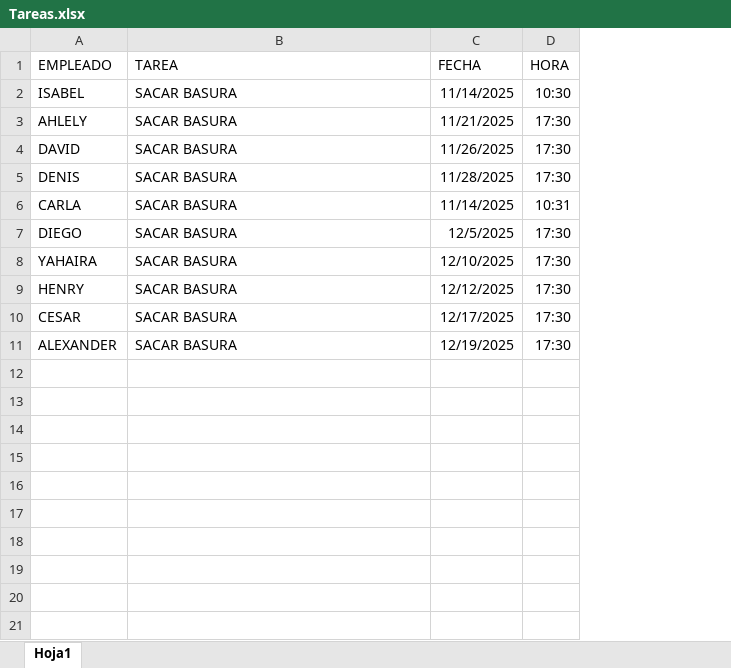
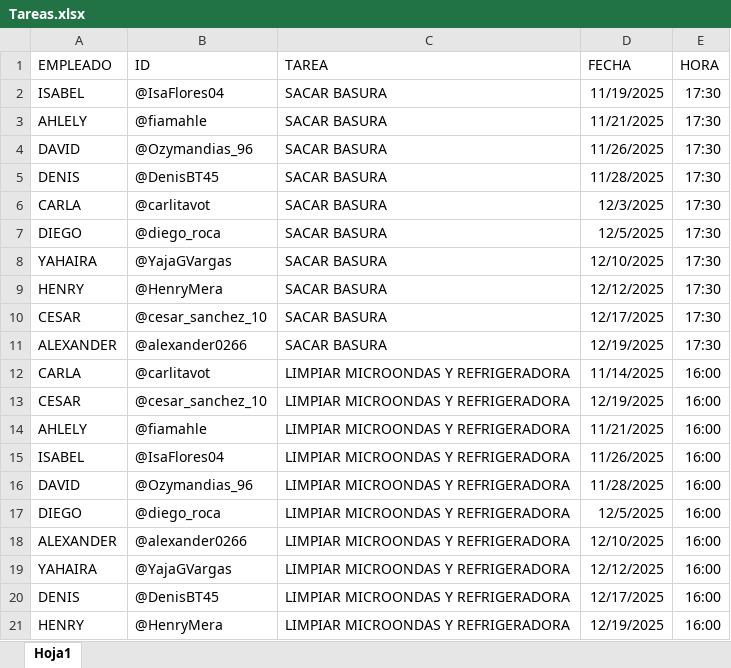
Before and after one commit to smelpro11/BotSmelproTareas, an Excel workbook: Tareas.xlsx, sheet Hoja1, drawn as a sheet; values as stored, in another font and other column widths than the file's, no borders; addresses are those after the commit; the diff names each change by its address in the sheet, - before the commit and + after, or states it on an @@ line.

Commit message:
version prueba bot smelpro tareas

```diff
--- a/Tareas.xlsx (sheet Hoja1)
+++ b/Tareas.xlsx (sheet Hoja1)
+column B (ID), rows 2-11: @IsaFlores04 | @fiamahle | @Ozymandias_96 | @DenisBT45 | @carlitavot | @diego_roca | @YajaGVargas | @HenryMera | @cesar_sanchez_10 | @alexander0266
-D2 (FECHA): 11/14/2025
+D2 (FECHA): 11/19/2025
-E2 (HORA): 10:30
+E2 (HORA): 17:30
-D6 (FECHA): 11/14/2025
+D6 (FECHA): 12/3/2025
-E6 (HORA): 10:31
+E6 (HORA): 17:30
+row 12: CARLA | @carlitavot | LIMPIAR MICROONDAS Y REFRIGERADORA | 11/14/2025 | 16:00
+row 13: CESAR | @cesar_sanchez_10 | LIMPIAR MICROONDAS Y REFRIGERADORA | 12/19/2025 | 16:00
+row 14: AHLELY | @fiamahle | LIMPIAR MICROONDAS Y REFRIGERADORA | 11/21/2025 | 16:00
+row 15: ISABEL | @IsaFlores04 | LIMPIAR MICROONDAS Y REFRIGERADORA | 11/26/2025 | 16:00
+row 16: DAVID | @Ozymandias_96 | LIMPIAR MICROONDAS Y REFRIGERADORA | 11/28/2025 | 16:00
+row 17: DIEGO | @diego_roca | LIMPIAR MICROONDAS Y REFRIGERADORA | 12/5/2025 | 16:00
+row 18: ALEXANDER | @alexander0266 | LIMPIAR MICROONDAS Y REFRIGERADORA | 12/10/2025 | 16:00
+row 19: YAHAIRA | @YajaGVargas | LIMPIAR MICROONDAS Y REFRIGERADORA | 12/12/2025 | 16:00
+row 20: DENIS | @DenisBT45 | LIMPIAR MICROONDAS Y REFRIGERADORA | 12/17/2025 | 16:00
+row 21: HENRY | @HenryMera | LIMPIAR MICROONDAS Y REFRIGERADORA | 12/19/2025 | 16:00
```
Also changed, not shown: 1 other file.
